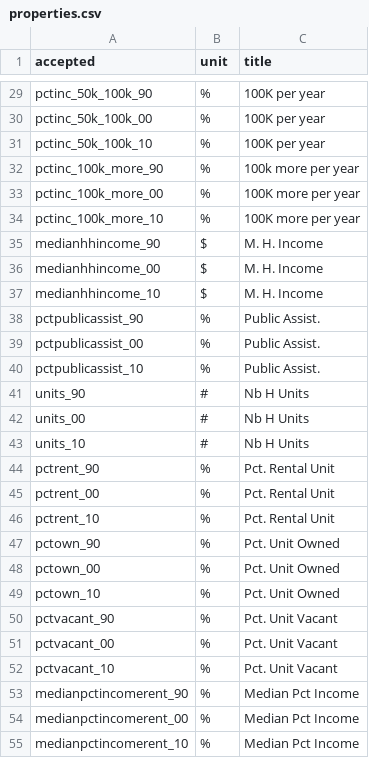
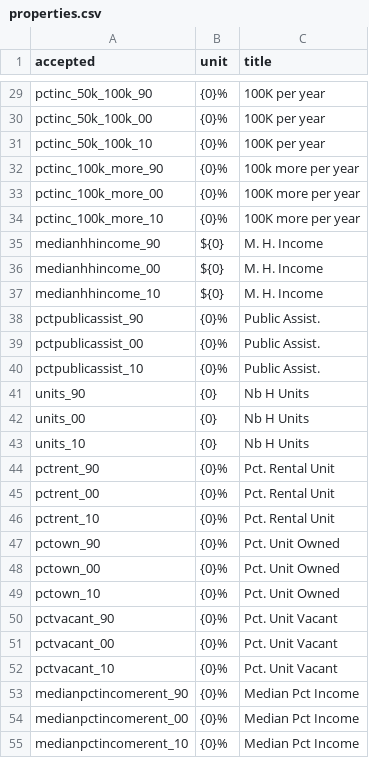
Before and after one commit to codeforboston/ungentry, a CSV file: data_processing/ungentry/data/properties.csv, drawn as a sheet; only a part is shown, gaps mark what is left out; the diff covers the shown part only.

```diff
--- a/data_processing/ungentry/data/properties.csv
+++ b/data_processing/ungentry/data/properties.csv
@@ -29,27 +29,27 @@ accepted                 ,unit,title
-"pctinc_50k_100k_90"     ,  %,100K per year
-"pctinc_50k_100k_00"     ,  %,100K per year
-"pctinc_50k_100k_10"     ,  %,100K per year
-"pctinc_100k_more_90"     ,  %,100k more per year
-"pctinc_100k_more_00"     ,  %,100K more per year
-"pctinc_100k_more_10"     ,  %,100K more per year
-"medianhhincome_90"      ,   $,M. H. Income
-"medianhhincome_00"      ,   $,M. H. Income
-"medianhhincome_10"      ,   $,M. H. Income
-"pctpublicassist_90"     ,   %,Public Assist.
-"pctpublicassist_00"     ,   %,Public Assist.
-"pctpublicassist_10"     ,   %,Public Assist.
-"units_90"               ,   #,Nb H Units
-"units_00"               ,   #,Nb H Units
-"units_10"               ,   #,Nb H Units
-"pctrent_90"             ,   %,Pct. Rental Unit
-"pctrent_00"             ,   %,Pct. Rental Unit
-"pctrent_10"             ,   %,Pct. Rental Unit
-"pctown_90"			,   %,Pct. Unit Owned
-"pctown_00"			,   %,Pct. Unit Owned
-"pctown_10"			,   %,Pct. Unit Owned
-"pctvacant_90"			,   %,Pct. Unit Vacant
-"pctvacant_00"			,   %,Pct. Unit Vacant
-"pctvacant_10"			,   %,Pct. Unit Vacant
-"medianpctincomerent_90" ,   %,Median Pct Income
-"medianpctincomerent_00" ,   %,Median Pct Income
-"medianpctincomerent_10" ,   %,Median Pct Income
+"pctinc_50k_100k_90"     ,  {0}%,100K per year
+"pctinc_50k_100k_00"     ,  {0}%,100K per year
+"pctinc_50k_100k_10"     ,  {0}%,100K per year
+"pctinc_100k_more_90"     ,  {0}%,100k more per year
+"pctinc_100k_more_00"     ,  {0}%,100K more per year
+"pctinc_100k_more_10"     ,  {0}%,100K more per year
+"medianhhincome_90"      ,   ${0},M. H. Income
+"medianhhincome_00"      ,   ${0},M. H. Income
+"medianhhincome_10"      ,   ${0},M. H. Income
+"pctpublicassist_90"     ,   {0}%,Public Assist.
+"pctpublicassist_00"     ,   {0}%,Public Assist.
+"pctpublicassist_10"     ,   {0}%,Public Assist.
+"units_90"               ,   {0},Nb H Units
+"units_00"               ,   {0},Nb H Units
+"units_10"               ,   {0},Nb H Units
+"pctrent_90"             ,   {0}%,Pct. Rental Unit
+"pctrent_00"             ,   {0}%,Pct. Rental Unit
+"pctrent_10"             ,   {0}%,Pct. Rental Unit
+"pctown_90"			,   {0}%,Pct. Unit Owned
+"pctown_00"			,   {0}%,Pct. Unit Owned
+"pctown_10"			,   {0}%,Pct. Unit Owned
+"pctvacant_90"			,   {0}%,Pct. Unit Vacant
+"pctvacant_00"			,   {0}%,Pct. Unit Vacant
+"pctvacant_10"			,   {0}%,Pct. Unit Vacant
+"medianpctincomerent_90" ,   {0}%,Median Pct Income
+"medianpctincomerent_00" ,   {0}%,Median Pct Income
+"medianpctincomerent_10" ,   {0}%,Median Pct Income
```
Also changed, not shown: 33 edited cells elsewhere in this file, 1 other file.
